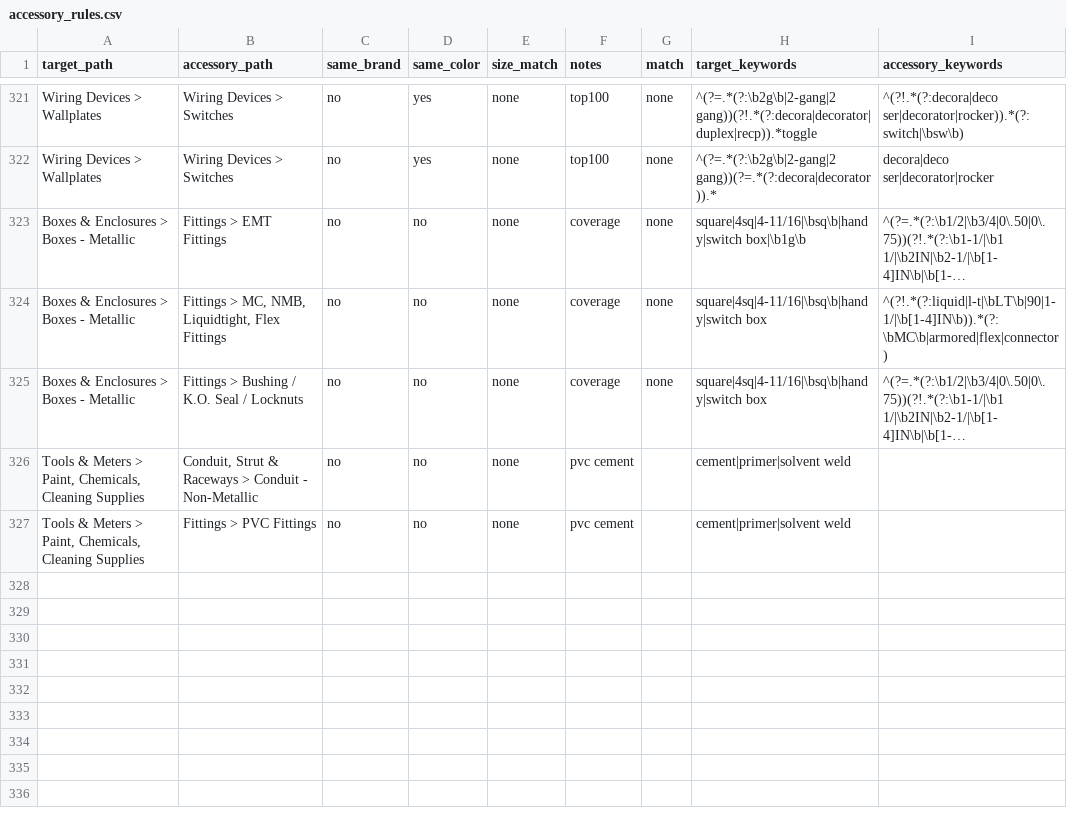
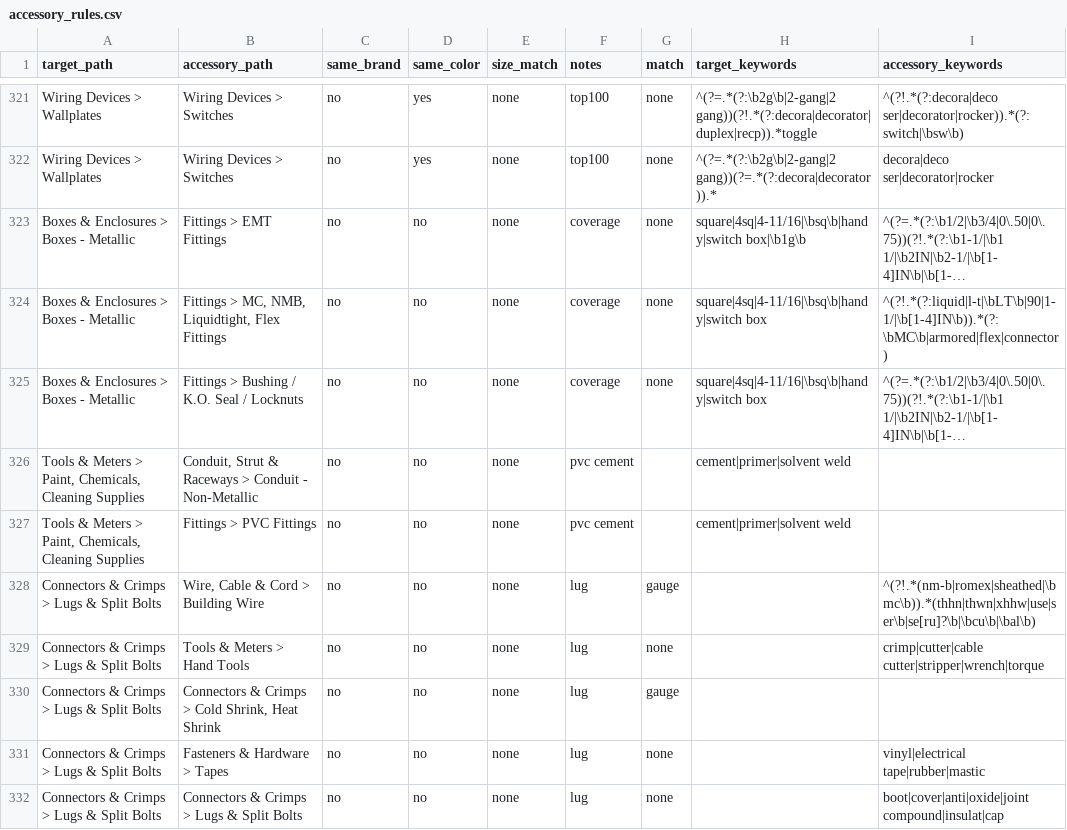
Before and after one commit to BlazerElectric/BLAZER.PROD, a CSV file: accessory_rules.csv, drawn as a sheet; only a part is shown, gaps mark what is left out; long unchanged cells end in …; the diff covers the shown part only; the diff names each change by its address in the sheet, - before the commit and + after, or states it on an @@ line.

```diff
--- a/accessory_rules.csv
+++ b/accessory_rules.csv
+row 328: Connectors & Crimps > Lugs & Split Bolts | Wire, Cable & Cord > Building Wire | no | no | none | lug | gauge |  | ^(?!.*(nm-b|romex|sheathed|\bmc\b)).*(thhn|thwn|xhhw|use|ser\b|se[ru]?\b|\bcu\b|\bal\b)
+row 329: Connectors & Crimps > Lugs & Split Bolts | Tools & Meters > Hand Tools | no | no | none | lug | none |  | crimp|cutter|cable cutter|stripper|wrench|torque
+row 330: Connectors & Crimps > Lugs & Split Bolts | Connectors & Crimps > Cold Shrink, Heat Shrink | no | no | none | lug | gauge
+row 331: Connectors & Crimps > Lugs & Split Bolts | Fasteners & Hardware > Tapes | no | no | none | lug | none |  | vinyl|electrical tape|rubber|mastic
+row 332: Connectors & Crimps > Lugs & Split Bolts | Connectors & Crimps > Lugs & Split Bolts | no | no | none | lug | none |  | boot|cover|anti|oxide|joint compound|insulat|cap
```
Also changed, not shown: 5 added rows and 4 edited cells elsewhere in this file, 1 other file.
